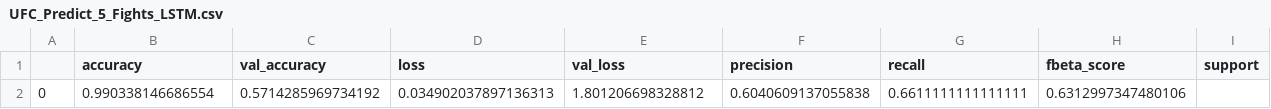
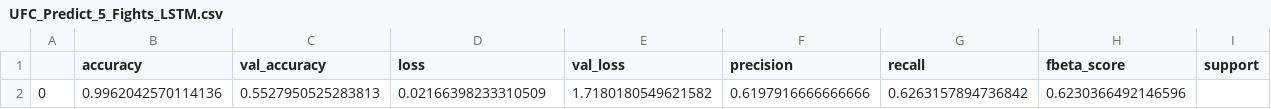
Before and after one commit to JamesPeralta/UFC-Fight-Predictor, a CSV file: model_results/UFC_Predict_5_Fights_LSTM.csv, drawn as a sheet; removed rows and columns are numbered as before the commit, all else as after; the diff names each change by its address in the sheet, - before the commit and + after, or states it on an @@ line.

```diff
--- a/model_results/UFC_Predict_5_Fights_LSTM.csv
+++ b/model_results/UFC_Predict_5_Fights_LSTM.csv
-row 2: 0 | 0.990338146686554 | 0.5714285969734192 | 0.034902037897136313 | 1.801206698328812 | 0.6040609137055838 | 0.6611111111111111 | 0.6312997347480106
+row 2: 0 | 0.9962042570114136 | 0.5527950525283813 | 0.02166398233310509 | 1.7180180549621582 | 0.6197916666666666 | 0.6263157894736842 | 0.6230366492146596
```
Also changed, not shown: model_results/UFC_Predict_5_Fights_CNN.csv, model_results/UFC_Predict_5_Fights_DNN.csv, 7 other files.
